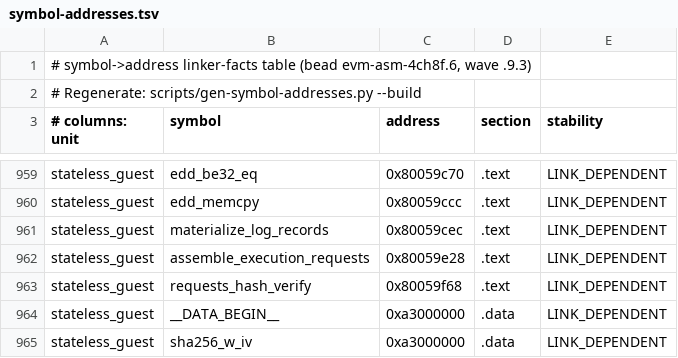
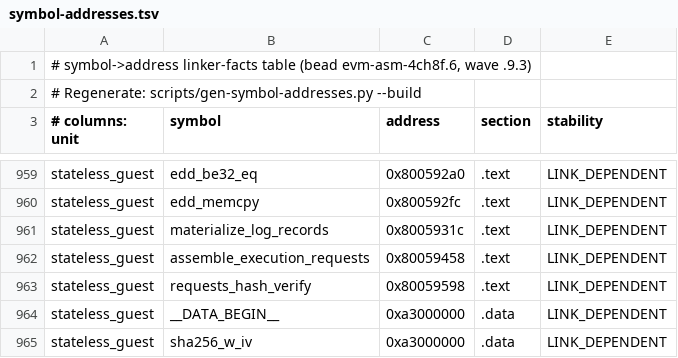
Before and after one commit to Verified-zkEVM/evm-asm, a TSV file: scripts/asm-fixtures/symbol-addresses.tsv, drawn as a sheet; only a part is shown, gaps mark what is left out; the diff covers the shown part only; the diff names each change by its address in the sheet, - before the commit and + after, or states it on an @@ line.

```diff
--- a/scripts/asm-fixtures/symbol-addresses.tsv
+++ b/scripts/asm-fixtures/symbol-addresses.tsv
-C959 (address): 0x80059c70
+C959 (address): 0x800592a0
-C960 (address): 0x80059ccc
+C960 (address): 0x800592fc
-C961 (address): 0x80059cec
+C961 (address): 0x8005931c
-C962 (address): 0x80059e28
+C962 (address): 0x80059458
-C963 (address): 0x80059f68
+C963 (address): 0x80059598
```
Also changed, not shown: 50 edited cells elsewhere in this file, 3 other files.
